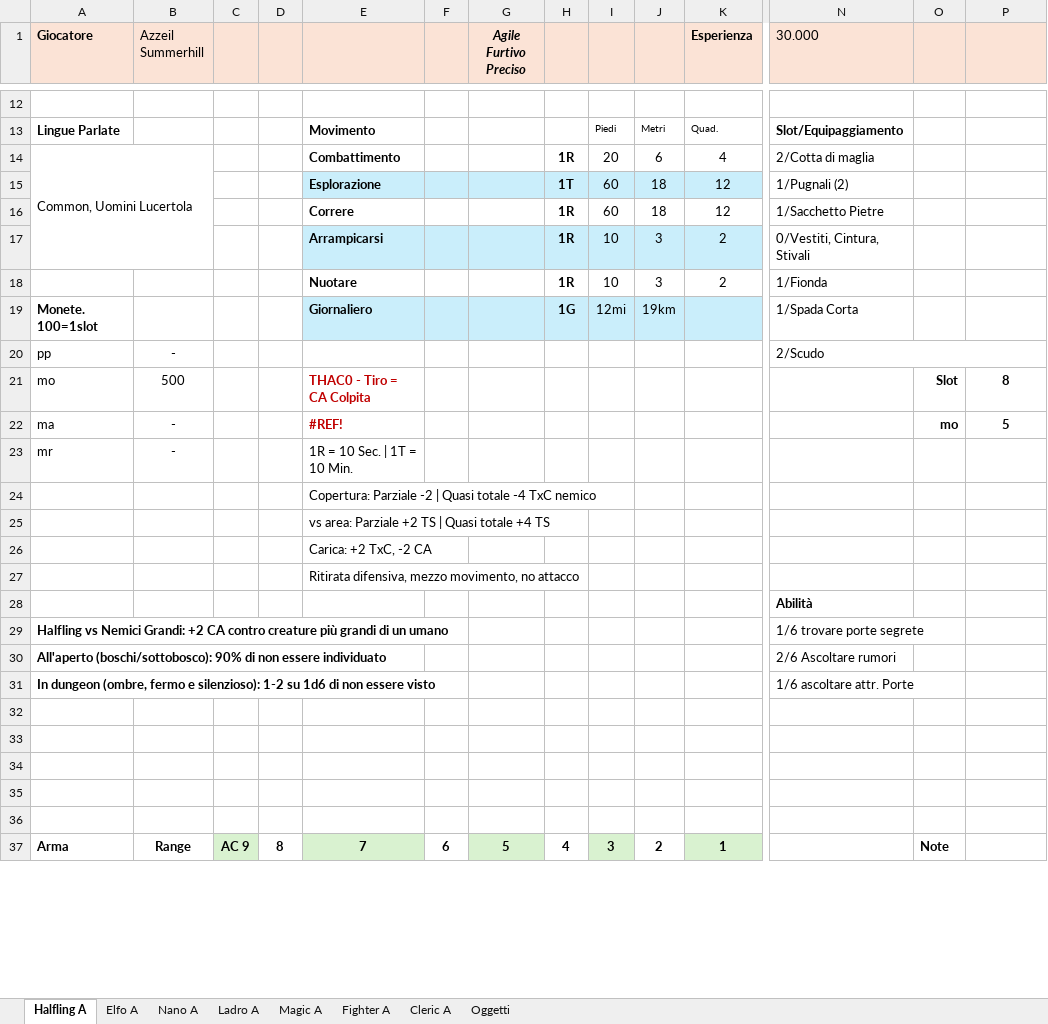
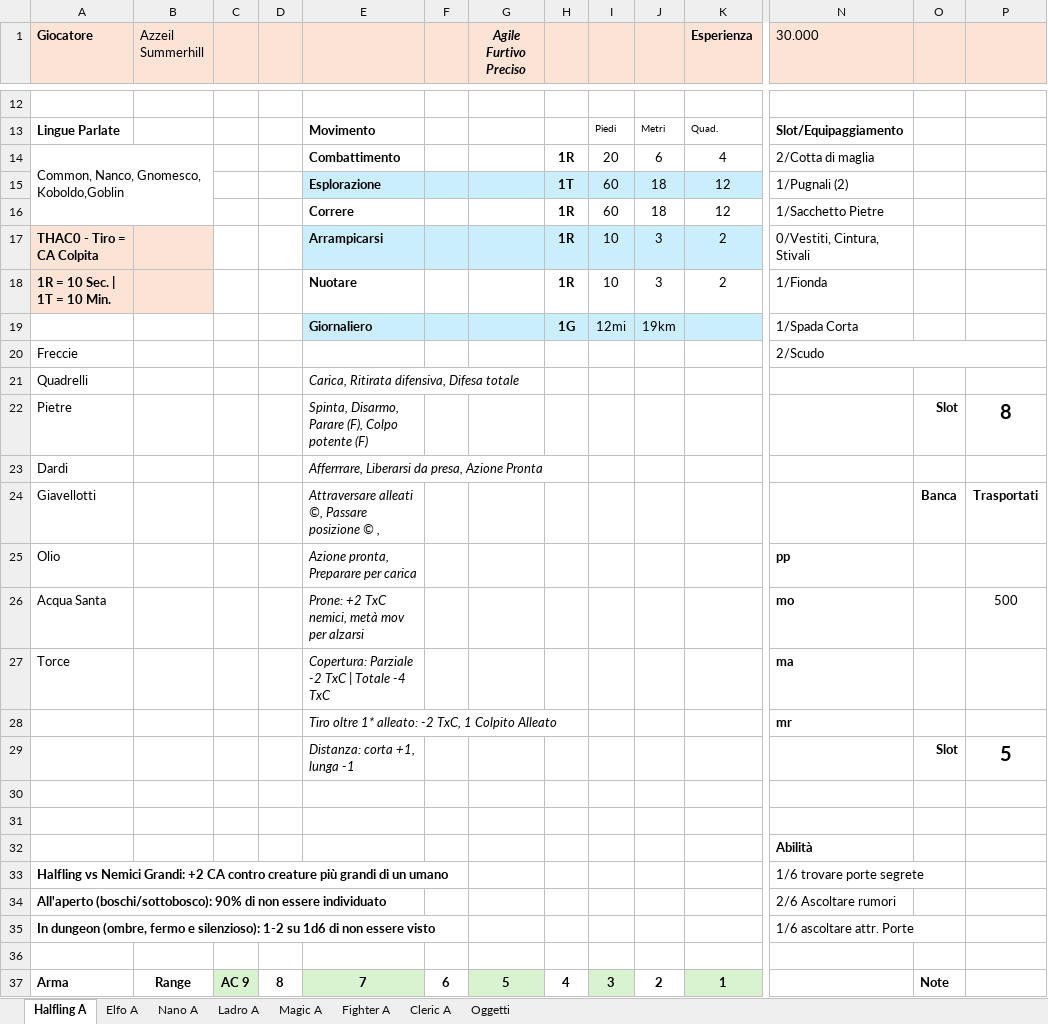
Before and after one commit to Maruga/Vampiri, an Excel workbook: Strumenti/Schede_DnD_BX91.xlsx, sheet Halfling A, drawn as a sheet; only a part is shown, gaps mark what is left out; values as stored, in another font and other column widths than the file's, no borders; removed rows and columns are numbered as before the commit, all else as after; rows hold the shown columns only; the diff names each change by its address in the sheet, - before the commit and + after, or states it on an @@ line.

```diff
--- a/Strumenti/Schede_DnD_BX91.xlsx (sheet Halfling A)
+++ b/Strumenti/Schede_DnD_BX91.xlsx (sheet Halfling A)
-A14 (Giocatore): Common, Uomini Lucertola
+A14 (Giocatore): Common, Nanco, Gnomesco, Koboldo,Goblin
-A14:B17 merged
+A14:B16 merged
-A17 (Giocatore): (empty)
+A17 (Giocatore): THAC0 - Tiro = CA Colpita
-A17:B18 fill: none
+A17:B18 fill: #FBE3D6
-A18 (Giocatore): (empty)
+A18 (Giocatore): 1R = 10 Sec. | 1T = 10 Min.
-A19 (Giocatore): Monete. 100=1slot
+A19 (Giocatore): (empty)
-row 20: pp | - |  |  |  |  |  |  |  |  |  | 2/Scudo
-row 21: mo | 500 |  |  | THAC0 - Tiro = CA Colpita |  |  |  |  |  |  |  | Slot | 8
-row 22: ma | - |  |  | #REF! |  |  |  |  |  |  |  | mo | 5
-row 23: mr | - |  |  | 1R = 10 Sec. | 1T = 10 Min.
-row 24:  |  |  |  | Copertura: Parziale -2 | Quasi totale -4 TxC nemico
-row 25:  |  |  |  | vs area: Parziale +2 TS | Quasi totale +4 TS
+row 20: Freccie |  |  |  |  |  |  |  |  |  |  | 2/Scudo
+row 21: Quadrelli |  |  |  | Carica, Ritirata difensiva, Difesa totale
+row 22: Pietre |  |  |  | Spinta, Disarmo, Parare (F), Colpo potente (F) |  |  |  |  |  |  |  | Slot | 8
+row 23: Dardi |  |  |  | Afferrrare, Liberarsi da presa, Azione Pronta
+row 24: Giavellotti |  |  |  | Attraversare alleati ©, Passare posizione © , |  |  |  |  |  |  |  | Banca | Trasportati
+row 25: Olio |  |  |  | Azione pronta, Preparare per carica |  |  |  |  |  |  | pp
+row 26: Acqua Santa |  |  |  | Prone: +2 TxC nemici, metà mov per alzarsi |  |  |  |  |  |  | mo |  | 500
+row 27: Torce |  |  |  | Copertura: Parziale -2 TxC | Totale -4 TxC |  |  |  |  |  |  | ma
+row 28:  |  |  |  | Tiro oltre 1* alleato: -2 TxC, 1 Colpito Alleato |  |  |  |  |  |  | mr
+row 29:  |  |  |  | Distanza: corta +1, lunga -1 |  |  |  |  |  |  |  | Slot | 5
-E30: Carica: +2 TxC, -2 CA
+E30: (empty)
-E31: Ritirata difensiva, mezzo movimento, no attacco
+E31: (empty)
-row 32: (empty)
-row 33: (empty)
-row 34: (empty)
-row 35: (empty)
```
Also changed, not shown: sheet Fighter A, sheet Ladro A, sheet Elfo A, sheet Nano A, sheet Magic A, sheet Cleric A, 1 other file.
